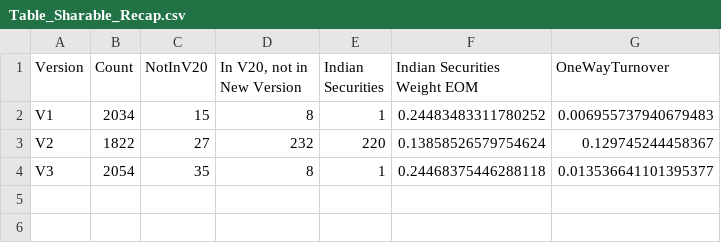
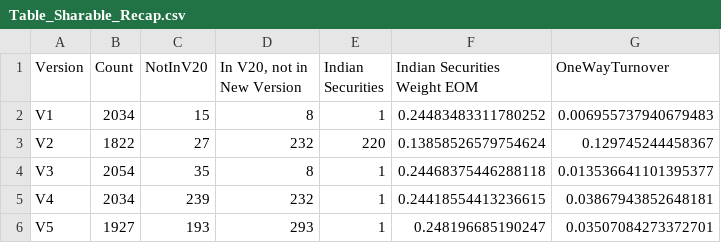
Before and after one commit to lucababbi/V20_SAMCO, a CSV file: Output/Recap/Table_Sharable_Recap.csv, drawn as a sheet; the diff names each change by its address in the sheet, - before the commit and + after, or states it on an @@ line.

```diff
--- a/Output/Recap/Table_Sharable_Recap.csv
+++ b/Output/Recap/Table_Sharable_Recap.csv
+row 5: V4 | 2034 | 239 | 232 | 1 | 0.24418554413236615 | 0.03867943852648181
+row 6: V5 | 1927 | 193 | 293 | 1 | 0.248196685190247 | 0.03507084273372701
```
Also changed, not shown: 18 other files.
